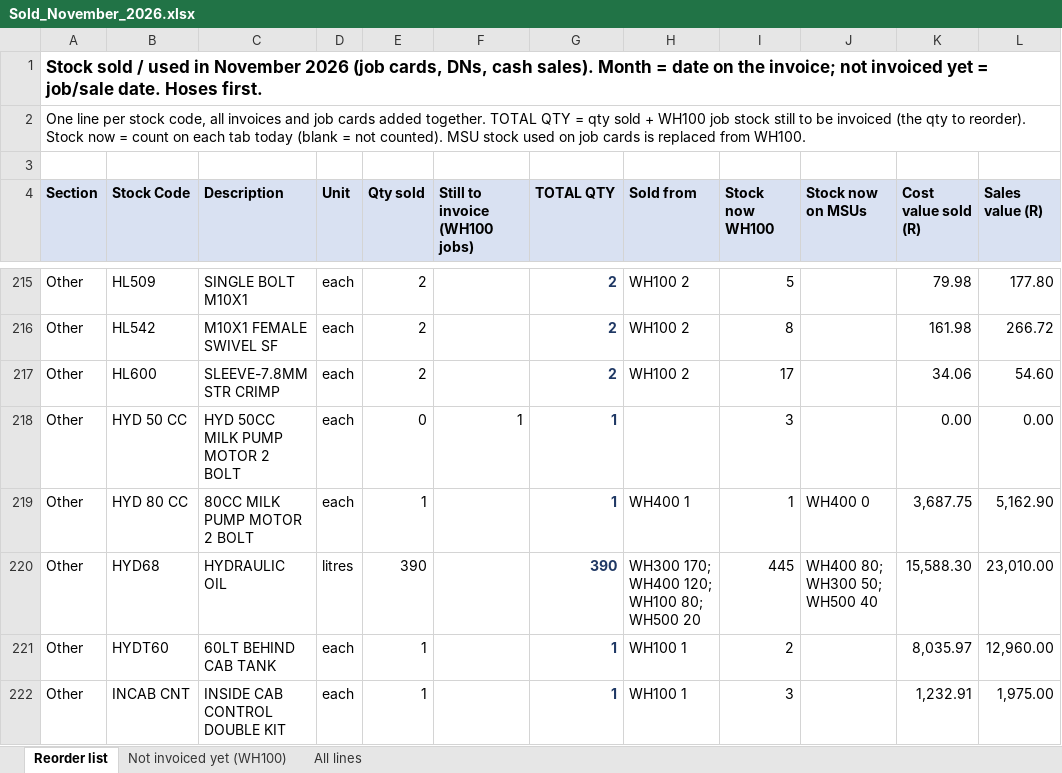
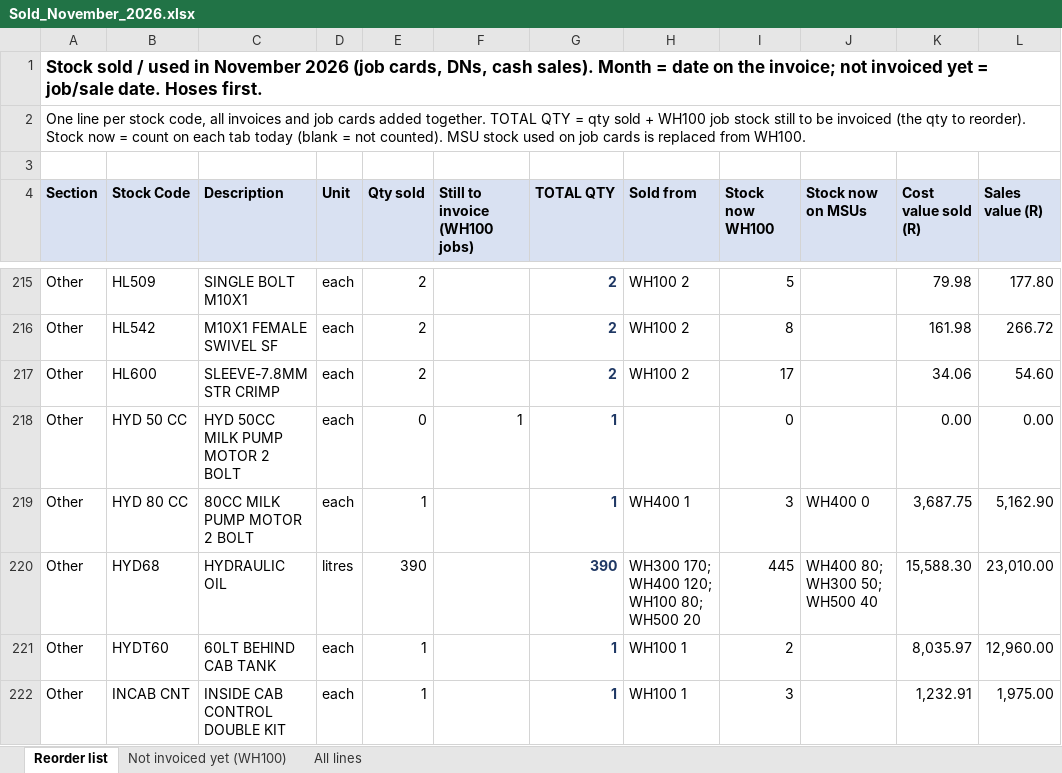
Before and after one commit to MichaelB1300/Pirtek-stock---live, an Excel workbook: Sold_November_2026.xlsx, sheet Reorder list, drawn as a sheet; only a part is shown, gaps mark what is left out; values as stored, in another font and other column widths than the file's, no borders; the diff names each change by its address in the sheet, - before the commit and + after, or states it on an @@ line.

```diff
--- a/Sold_November_2026.xlsx (sheet Reorder list)
+++ b/Sold_November_2026.xlsx (sheet Reorder list)
-I218 (Stock now WH100): 3
+I218 (Stock now WH100): 0
-I219 (Stock now WH100): 1
+I219 (Stock now WH100): 3
```
Also changed, not shown: 3 other files.
